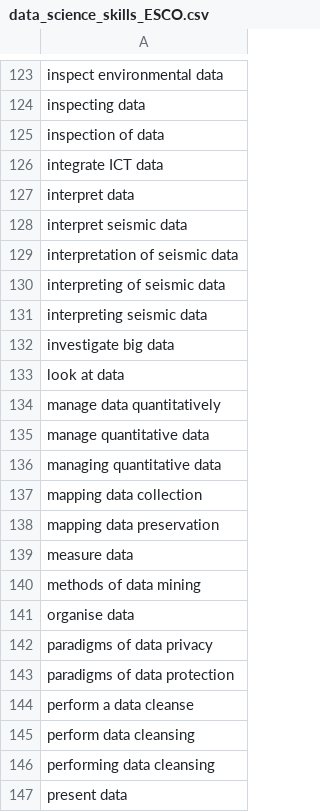
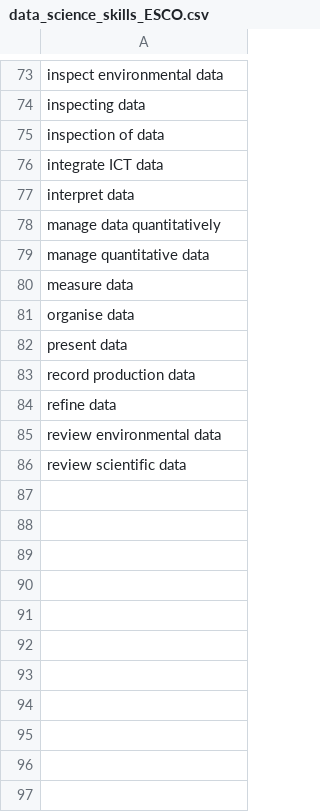
Before and after one commit to francescotraverso/Job_predictor, a CSV file: data/ESCO/data_science_skills_ESCO.csv, drawn as a sheet; only a part is shown, gaps mark what is left out; the shorter side is filled out with more unchanged rows; the diff covers the shown part only.

```diff
--- a/data/ESCO/data_science_skills_ESCO.csv
+++ b/data/ESCO/data_science_skills_ESCO.csv
@@ -127,21 +77,6 @@ integrate ICT data
 interpret data
-interpret seismic data
-interpretation of seismic data
-interpreting of seismic data
-interpreting seismic data
-investigate big data
-look at data
 manage data quantitatively
 manage quantitative data
-managing quantitative data
-mapping data collection
-mapping data preservation
 measure data
-methods of data mining
 organise data
-paradigms of data privacy
-paradigms of data protection
-perform a data cleanse
-perform data cleansing
-performing data cleansing
 present data
```
Also changed, not shown: 2 added rows and 81 removed rows elsewhere in this file, 1 other file.
